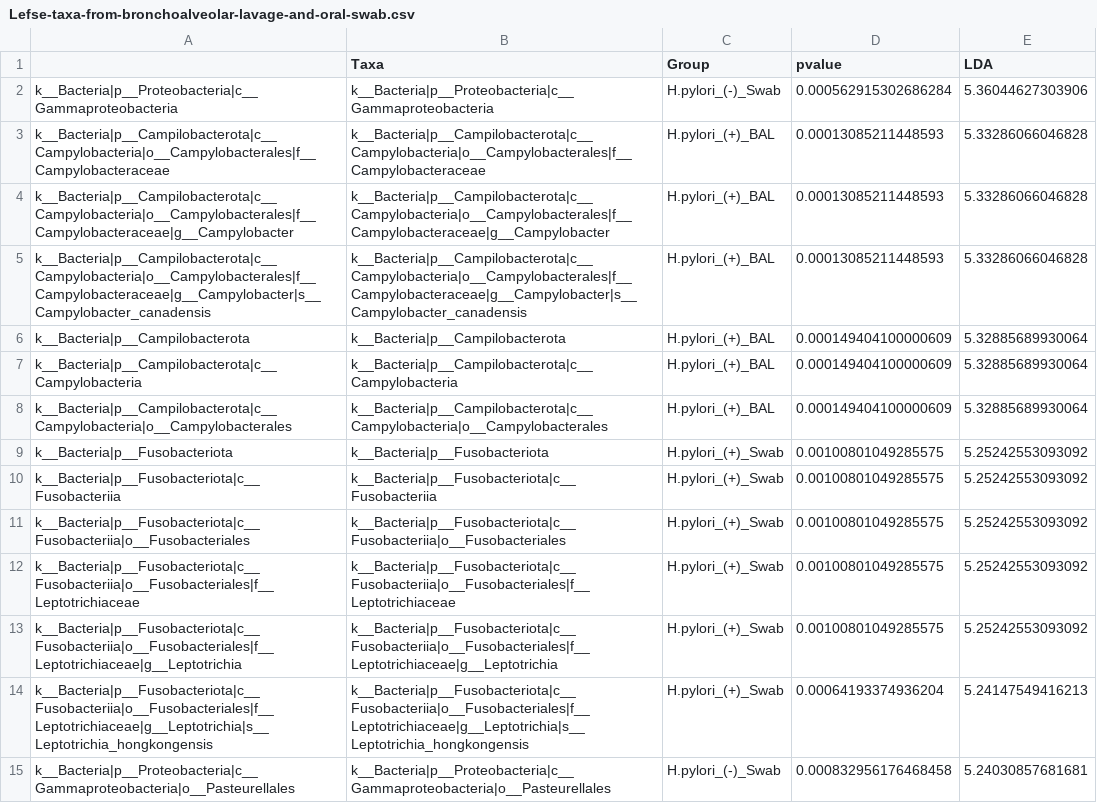
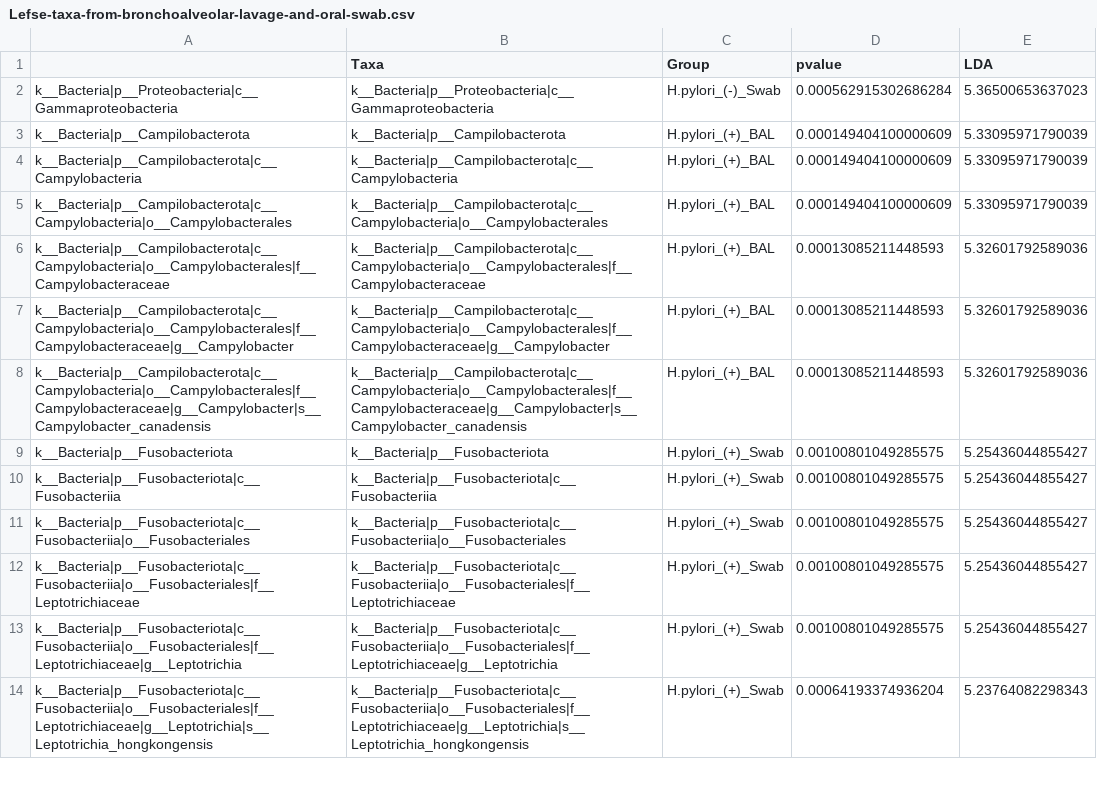
Before and after one commit to nasiegel88/H.pylori-siegel_et_al_2022, a CSV file: results/Lefse-taxa-from-bronchoalveolar-lavage-and-oral-swab.csv, drawn as a sheet; only a part is shown; removed rows and columns are numbered as before the commit, all else as after; the diff covers the shown part only; the diff names each change by its address in the sheet, - before the commit and + after, or states it on an @@ line.

```diff
--- a/results/Lefse-taxa-from-bronchoalveolar-lavage-and-oral-swab.csv
+++ b/results/Lefse-taxa-from-bronchoalveolar-lavage-and-oral-swab.csv
-E2 (LDA): 5.36044627303906
+E2 (LDA): 5.36500653637023
-row 3: k__Bacteria|p__Campilobacterota|c__Campylobacteria|o__Campylobacterales|f__Campylobacteraceae | k__Bacteria|p__Campilobacterota|c__Campylobacteria|o__Campylobacterales|f__Campylobacteraceae | H.pylori_(+)_BAL | 0.00013085211448593 | 5.33286066046828
-row 4: k__Bacteria|p__Campilobacterota|c__Campylobacteria|o__Campylobacterales|f__Campylobacteraceae|g__Campylobacter | k__Bacteria|p__Campilobacterota|c__Campylobacteria|o__Campylobacterales|f__Campylobacteraceae|g__Campylobacter | H.pylori_(+)_BAL | 0.00013085211448593 | 5.33286066046828
-row 5: k__Bacteria|p__Campilobacterota|c__Campylobacteria|o__Campylobacterales|f__Campylobacteraceae|g__Campylobacter|s__Campylobacter_canadensis | k__Bacteria|p__Campilobacterota|c__Campylobacteria|o__Campylobacterales|f__Campylobacteraceae|g__Campylobacter|s__Campylobacter_canadensis | H.pylori_(+)_BAL | 0.00013085211448593 | 5.33286066046828
-E3:E5 (LDA): 5.32885689930064
+E3:E5 (LDA): 5.33095971790039
+row 6: k__Bacteria|p__Campilobacterota|c__Campylobacteria|o__Campylobacterales|f__Campylobacteraceae | k__Bacteria|p__Campilobacterota|c__Campylobacteria|o__Campylobacterales|f__Campylobacteraceae | H.pylori_(+)_BAL | 0.00013085211448593 | 5.32601792589036
+row 7: k__Bacteria|p__Campilobacterota|c__Campylobacteria|o__Campylobacterales|f__Campylobacteraceae|g__Campylobacter | k__Bacteria|p__Campilobacterota|c__Campylobacteria|o__Campylobacterales|f__Campylobacteraceae|g__Campylobacter | H.pylori_(+)_BAL | 0.00013085211448593 | 5.32601792589036
+row 8: k__Bacteria|p__Campilobacterota|c__Campylobacteria|o__Campylobacterales|f__Campylobacteraceae|g__Campylobacter|s__Campylobacter_canadensis | k__Bacteria|p__Campilobacterota|c__Campylobacteria|o__Campylobacterales|f__Campylobacteraceae|g__Campylobacter|s__Campylobacter_canadensis | H.pylori_(+)_BAL | 0.00013085211448593 | 5.32601792589036
-E9:E13 (LDA): 5.25242553093092
+E9:E13 (LDA): 5.25436044855427
-E14 (LDA): 5.24147549416213
+E14 (LDA): 5.23764082298343
-row 15: k__Bacteria|p__Proteobacteria|c__Gammaproteobacteria|o__Pasteurellales | k__Bacteria|p__Proteobacteria|c__Gammaproteobacteria|o__Pasteurellales | H.pylori_(-)_Swab | 0.000832956176468458 | 5.24030857681681
```
Also changed, not shown: 5 added rows, 4 removed rows and 7 edited cells elsewhere in this file, results/Lefse-Taxa-from-Bronchoalveolar-Lavage.csv, results/Lefse-taxa-from-oral-swabs.csv, 12 other files.
